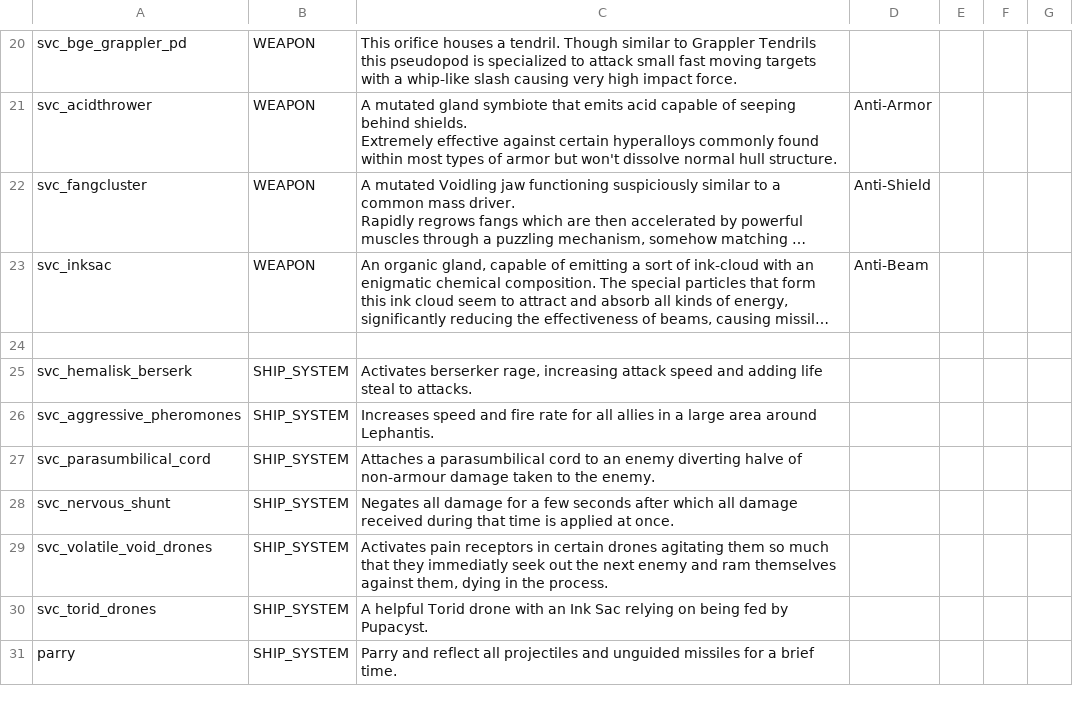
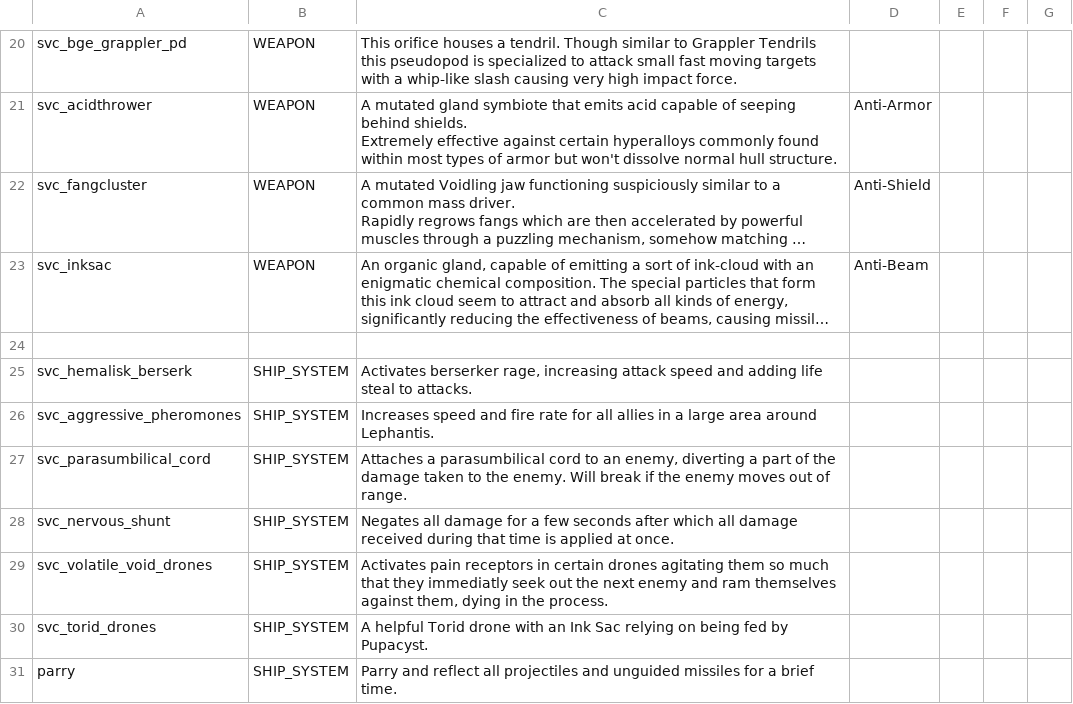
Before and after one commit to DesperatePeter/starsector-symbiotic-void-creatures, a CSV file: data/strings/descriptions.csv, drawn as a sheet; only a part is shown, gaps mark what is left out; long unchanged cells end in ….

```diff
--- a/data/strings/descriptions.csv
+++ b/data/strings/descriptions.csv
@@ -28,3 +28,3 @@ svc_hemalisk_berserk,SHIP_SYSTEM,"Activates berserker rage, increasing attack sp
 svc_aggressive_pheromones,SHIP_SYSTEM,Increases speed and fire rate for all allies in a large area around Lephantis.,,,,
-svc_parasumbilical_cord,SHIP_SYSTEM,Attaches a parasumbilical cord to an enemy diverting halve of non-armour damage taken to the enemy.,,,,
+svc_parasumbilical_cord,SHIP_SYSTEM,"Attaches a parasumbilical cord to an enemy, diverting a part of the damage taken to the enemy. Will break if the enemy moves out of range.",,,,
 svc_nervous_shunt,SHIP_SYSTEM,Negates all damage for a few seconds after which all damage received during that time is applied at once.,,,,
```
Also changed, not shown: 3 other files.
